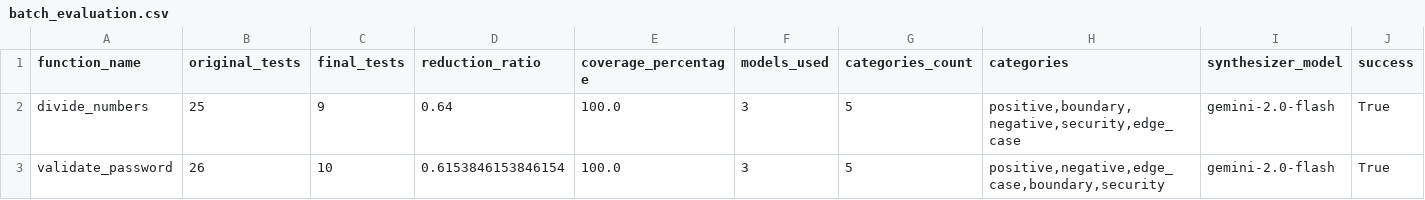
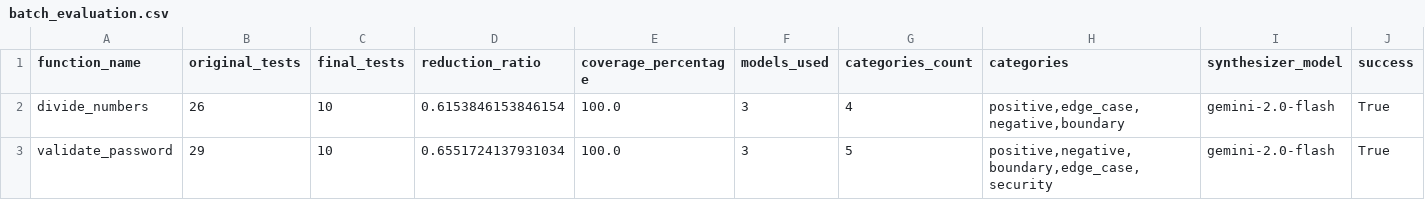
Before and after one commit to sepehrvahedi/testgen-council, a CSV file: batch_evaluation.csv, drawn as a sheet.

```diff
--- a/batch_evaluation.csv
+++ b/batch_evaluation.csv
@@ -1,3 +1,3 @@
 function_name,original_tests,final_tests,reduction_ratio,coverage_percentage,models_used,categories_count,categories,synthesizer_model,success
-divide_numbers,25,9,0.64,100.0,3,5,"positive,boundary,negative,security,edge_case",gemini-2.0-flash,True
-validate_password,26,10,0.6153846153846154,100.0,3,5,"positive,negative,edge_case,boundary,security",gemini-2.0-flash,True
+divide_numbers,26,10,0.6153846153846154,100.0,3,4,"positive,edge_case,negative,boundary",gemini-2.0-flash,True
+validate_password,29,10,0.6551724137931034,100.0,3,5,"positive,negative,boundary,edge_case,security",gemini-2.0-flash,True
```
Also changed, not shown: 27 other files.
